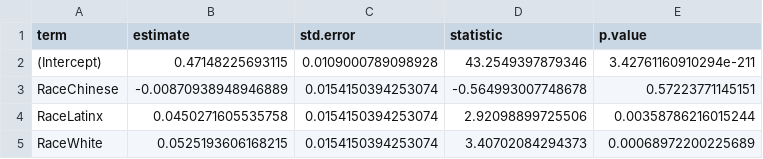
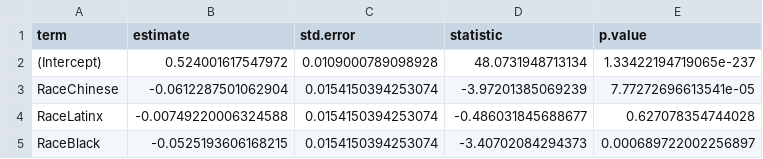
Before and after one commit to ryan-ackerman/SoDA496Project, a CSV file: CapStone/BERT_base_multi_cased/BERT_base_multi_cased_lm_RaceU.csv, drawn as a sheet.

```diff
--- a/CapStone/BERT_base_multi_cased/BERT_base_multi_cased_lm_RaceU.csv
+++ b/CapStone/BERT_base_multi_cased/BERT_base_multi_cased_lm_RaceU.csv
@@ -1,5 +1,5 @@
 "term","estimate","std.error","statistic","p.value"
-"(Intercept)",0.47148225693115,0.0109000789098928,43.2549397879346,3.42761160910294e-211
-"RaceChinese",-0.00870938948946889,0.0154150394253074,-0.564993007748678,0.57223771145151
-"RaceLatinx",0.0450271605535758,0.0154150394253074,2.92098899725506,0.00358786216015244
-"RaceWhite",0.0525193606168215,0.0154150394253074,3.40702084294373,0.00068972200225689
+"(Intercept)",0.524001617547972,0.0109000789098928,48.0731948713134,1.33422194719065e-237
+"RaceChinese",-0.0612287501062904,0.0154150394253074,-3.97201385069239,7.77272696613541e-05
+"RaceLatinx",-0.00749220006324588,0.0154150394253074,-0.486031845688677,0.627078354744028
+"RaceBlack",-0.0525193606168215,0.0154150394253074,-3.40702084294373,0.000689722002256897
```
Also changed, not shown: CapStone/BERT_base_cased/BERT_base_cased_lm_RaceP.csv, CapStone/BERT_base_cased/BERT_base_cased_lm_RaceU.csv, 53 other files.
